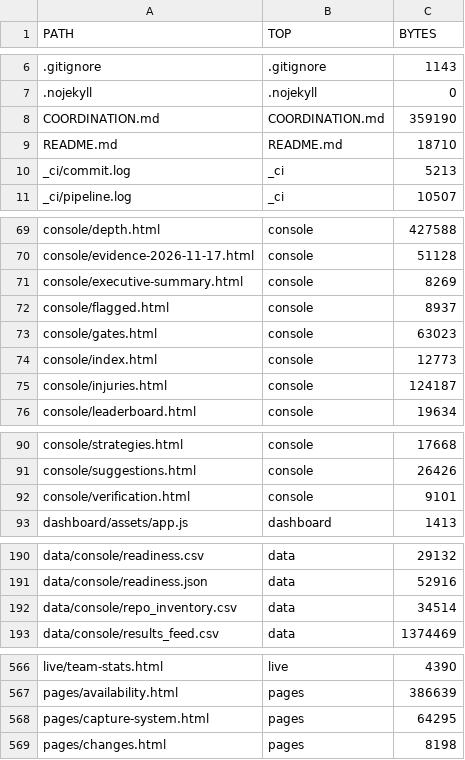
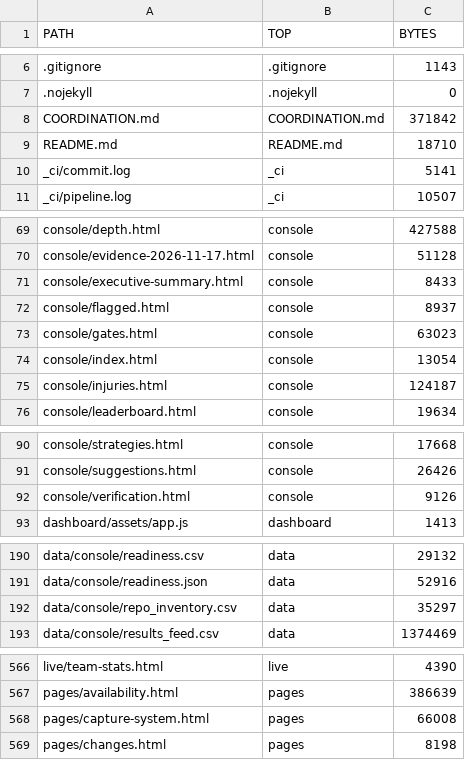
Before and after one commit to karagemop466-tech/X1, a CSV file: data/console/repo_inventory.csv, drawn as a sheet; only a part is shown, gaps mark what is left out; the diff covers the shown part only.

Commit message:
rebuild the evidence pack and console after merging main (data-refresh moved the captures)
Co-authored-by: arena-agent <297053741+arena-agent@users.noreply.github.com>

```diff
--- a/data/console/repo_inventory.csv
+++ b/data/console/repo_inventory.csv
@@ -7,5 +7,5 @@ PATH,TOP,BYTES
 .nojekyll,.nojekyll,0
-COORDINATION.md,COORDINATION.md,359190
+COORDINATION.md,COORDINATION.md,371842
 README.md,README.md,18710
-_ci/commit.log,_ci,5213
+_ci/commit.log,_ci,5141
 _ci/pipeline.log,_ci,10507
@@ -70,6 +70,6 @@ console/depth.html,console,427588
 console/evidence-2026-11-17.html,console,51128
-console/executive-summary.html,console,8269
+console/executive-summary.html,console,8433
 console/flagged.html,console,8937
 console/gates.html,console,63023
-console/index.html,console,12773
+console/index.html,console,13054
 console/injuries.html,console,124187
@@ -91,3 +91,3 @@ console/strategies.html,console,17668
 console/suggestions.html,console,26426
-console/verification.html,console,9101
+console/verification.html,console,9126
 dashboard/assets/app.js,dashboard,1413
@@ -191,3 +191,3 @@ data/console/readiness.csv,data,29132
 data/console/readiness.json,data,52916
-data/console/repo_inventory.csv,data,34514
+data/console/repo_inventory.csv,data,35297
 data/console/results_feed.csv,data,1374469
@@ -567,3 +567,3 @@ live/team-stats.html,live,4390
 pages/availability.html,pages,386639
-pages/capture-system.html,pages,64295
+pages/capture-system.html,pages,66008
 pages/changes.html,pages,8198
```
Also changed, not shown: 2 edited cells elsewhere in this file, 33 other files.
